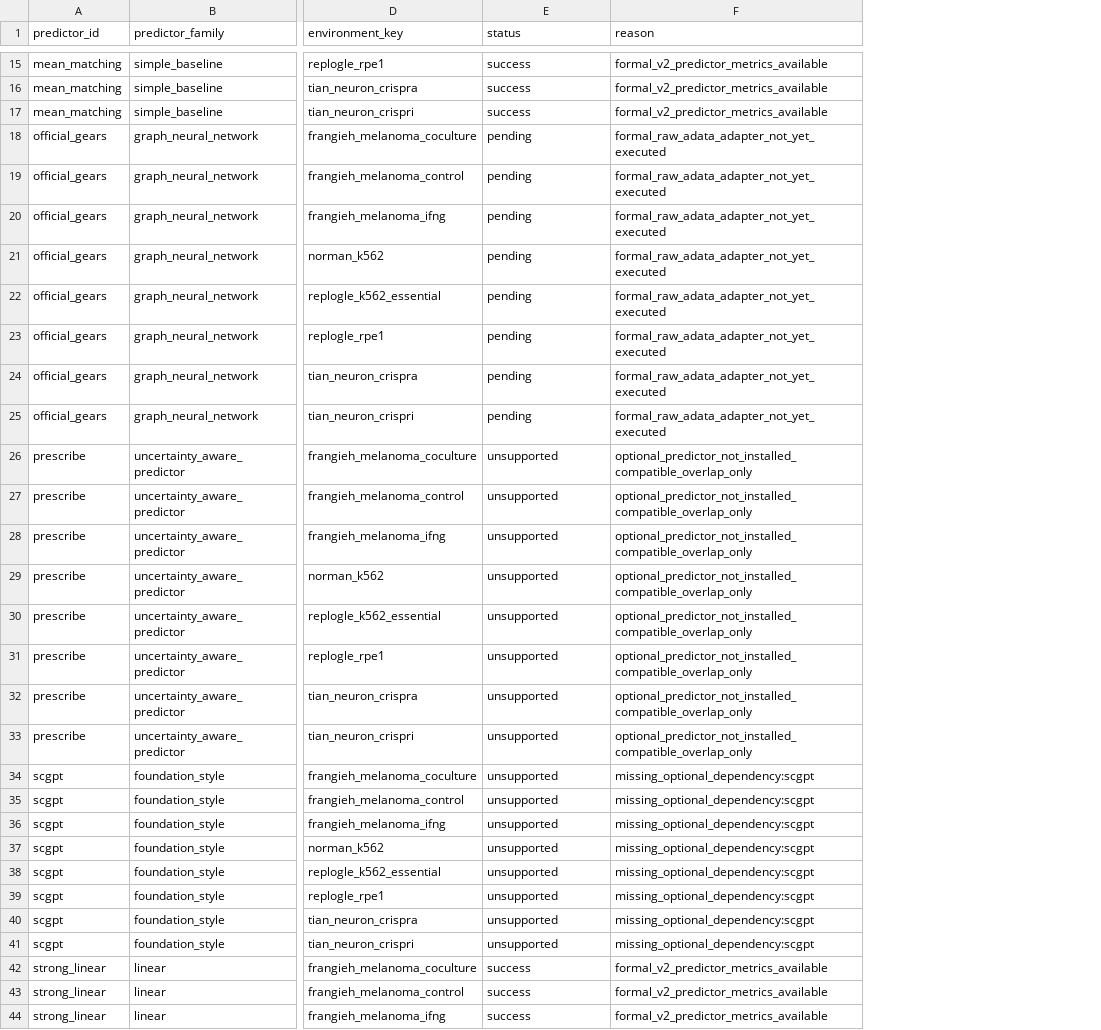
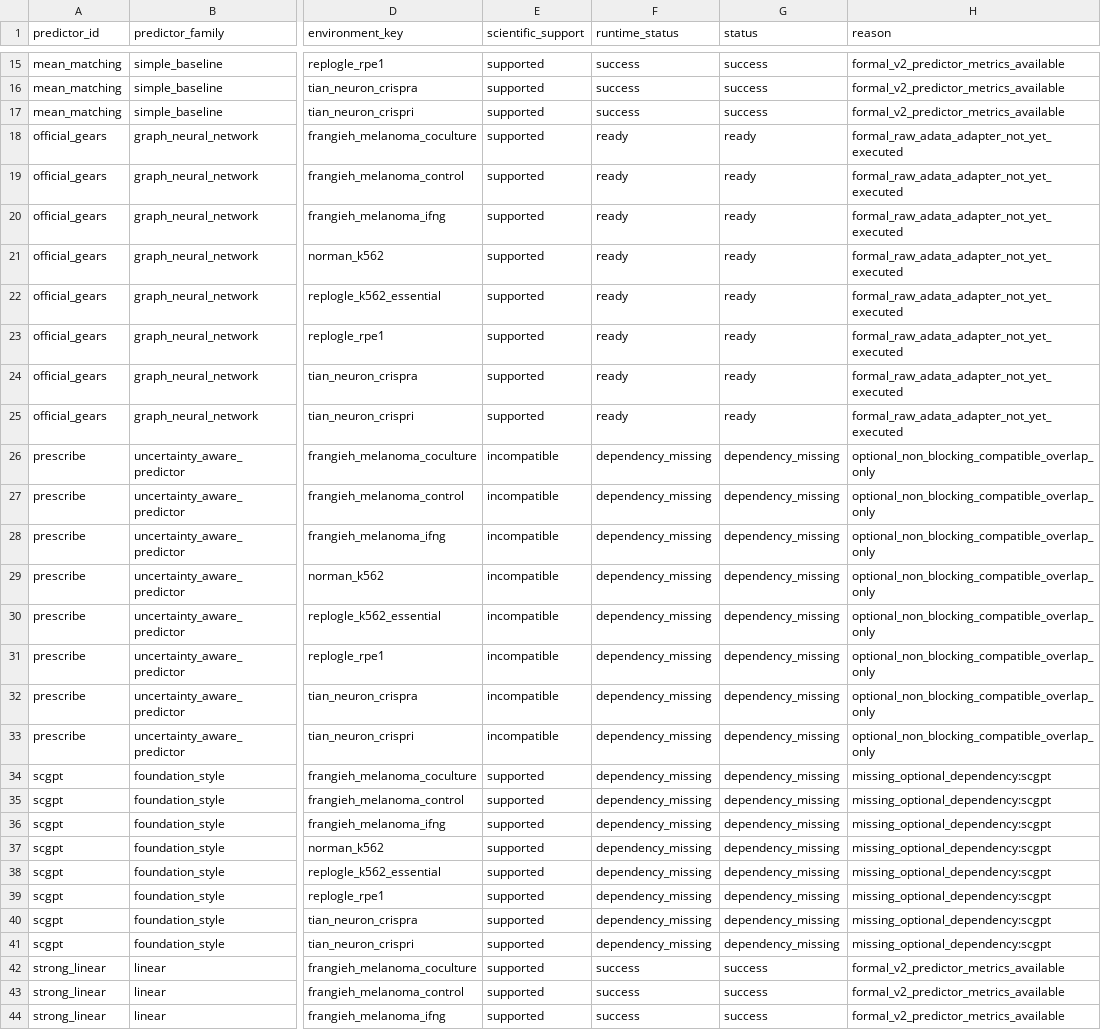
Before and after one commit to Neabigmo/PTL, a CSV file: artifacts/manifests/formal_v2_model_status.csv, drawn as a sheet; only a part is shown, gaps mark what is left out; addresses are those after the commit; the diff covers the shown part only; the diff names each change by its address in the sheet, - before the commit and + after, or states it on an @@ line.

```diff
--- a/artifacts/manifests/formal_v2_model_status.csv
+++ b/artifacts/manifests/formal_v2_model_status.csv
+column E (scientific_support), rows 15-44: supported | supported | supported | supported | supported | supported | supported | supported | supported | supported | supported | incompatible | incompatible | incompatible | incompatible | incompatible | incompatible | incompatible | incompatible | supported | supported | supported | supported | supported | supported | supported | supported | supported | supported | supported
+column F (runtime_status), rows 15-44: success | success | success | ready | ready | ready | ready | ready | ready | ready | ready | dependency_missing | dependency_missing | dependency_missing | dependency_missing | dependency_missing | dependency_missing | dependency_missing | dependency_missing | dependency_missing | dependency_missing | dependency_missing | dependency_missing | dependency_missing | dependency_missing | dependency_missing | dependency_missing | success | success | success
-G18:G25 (status): pending
+G18:G25 (status): ready
-G26:G41 (status): unsupported
+G26:G41 (status): dependency_missing
-H26:H33 (reason): optional_predictor_not_installed_compatible_overlap_only
+H26:H33 (reason): optional_non_blocking_compatible_overlap_only
```
Also changed, not shown: 8 edited cells elsewhere in this file, artifacts/manifests/formal_v2_predictor_metrics.csv, 14 other files.
